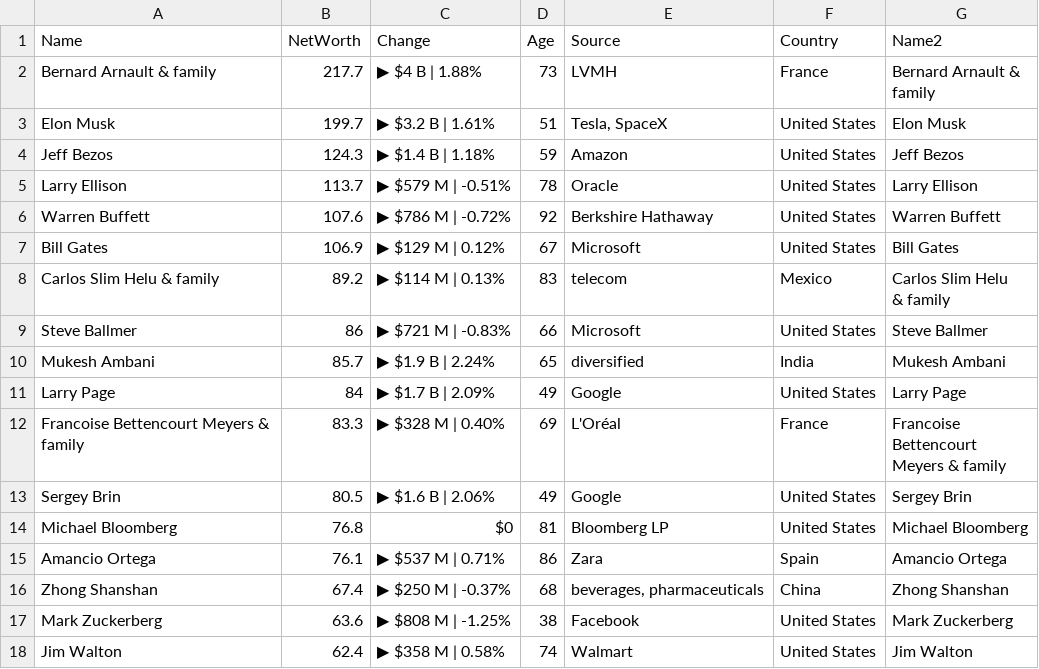
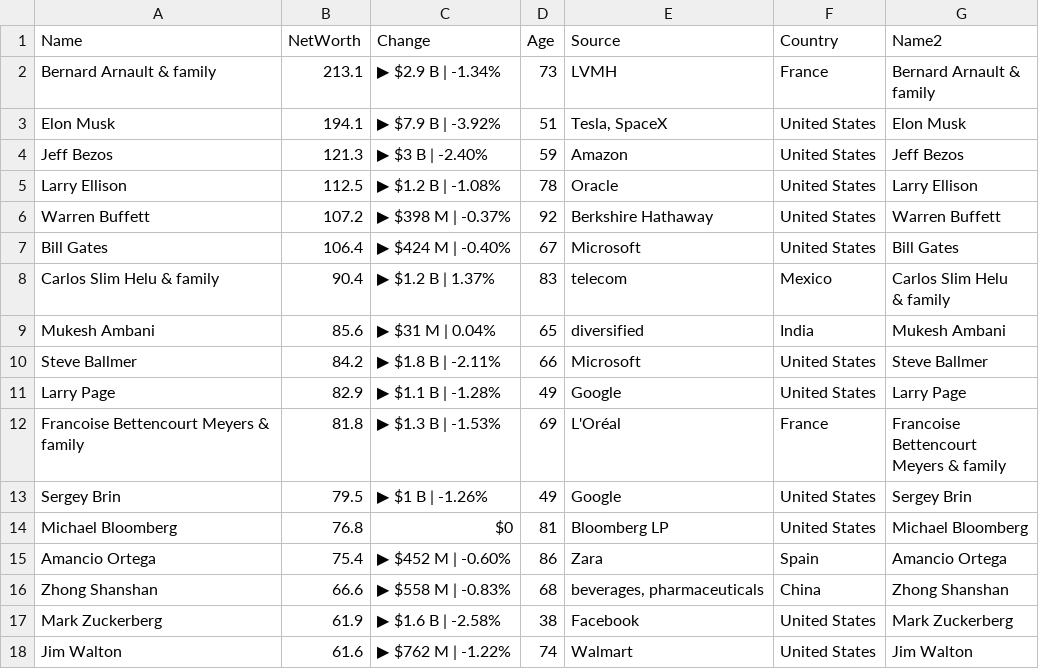
Before and after one commit to ckr4/bnaires, a CSV file: bnaires/data.csv, drawn as a sheet; only a part is shown; the diff covers the shown part only.

Commit message:
update bnaires

```diff
--- a/bnaires/data.csv
+++ b/bnaires/data.csv
@@ -1,22 +1,22 @@
 "Name","NetWorth","Change","Age","Source","Country","Name2"
-"Bernard Arnault & family",217.7,"▶ $4 B | 1.88%",73,"LVMH","France","Bernard Arnault &
-family"
-"Elon Musk",199.7,"▶ $3.2 B | 1.61%",51,"Tesla, SpaceX","United States","Elon Musk"
-"Jeff Bezos",124.3,"▶ $1.4 B | 1.18%",59,"Amazon","United States","Jeff Bezos"
-"Larry Ellison",113.7,"▶ $579 M | -0.51%",78,"Oracle","United States","Larry Ellison"
-"Warren Buffett",107.6,"▶ $786 M | -0.72%",92,"Berkshire Hathaway","United States","Warren Buffett"
-"Bill Gates",106.9,"▶ $129 M | 0.12%",67,"Microsoft","United States","Bill Gates"
-"Carlos Slim Helu & family",89.2,"▶ $114 M | 0.13%",83,"telecom","Mexico","Carlos Slim Helu
-& family"
-"Steve Ballmer",86,"▶ $721 M | -0.83%",66,"Microsoft","United States","Steve Ballmer"
-"Mukesh Ambani",85.7,"▶ $1.9 B | 2.24%",65,"diversified","India","Mukesh Ambani"
-"Larry Page",84,"▶ $1.7 B | 2.09%",49,"Google","United States","Larry Page"
-"Francoise Bettencourt Meyers & family",83.3,"▶ $328 M | 0.40%",69,"L'Oréal","France","Francoise
-Bettencourt
-Meyers & family"
-"Sergey Brin",80.5,"▶ $1.6 B | 2.06%",49,"Google","United States","Sergey Brin"
+"Bernard Arnault & family",213.1,"▶ $2.9 B | -1.34%",73,"LVMH","France","Bernard Arnault &
+family"
+"Elon Musk",194.1,"▶ $7.9 B | -3.92%",51,"Tesla, SpaceX","United States","Elon Musk"
+"Jeff Bezos",121.3,"▶ $3 B | -2.40%",59,"Amazon","United States","Jeff Bezos"
+"Larry Ellison",112.5,"▶ $1.2 B | -1.08%",78,"Oracle","United States","Larry Ellison"
+"Warren Buffett",107.2,"▶ $398 M | -0.37%",92,"Berkshire Hathaway","United States","Warren Buffett"
+"Bill Gates",106.4,"▶ $424 M | -0.40%",67,"Microsoft","United States","Bill Gates"
+"Carlos Slim Helu & family",90.4,"▶ $1.2 B | 1.37%",83,"telecom","Mexico","Carlos Slim Helu
+& family"
+"Mukesh Ambani",85.6,"▶ $31 M | 0.04%",65,"diversified","India","Mukesh Ambani"
+"Steve Ballmer",84.2,"▶ $1.8 B | -2.11%",66,"Microsoft","United States","Steve Ballmer"
+"Larry Page",82.9,"▶ $1.1 B | -1.28%",49,"Google","United States","Larry Page"
+"Francoise Bettencourt Meyers & family",81.8,"▶ $1.3 B | -1.53%",69,"L'Oréal","France","Francoise
+Bettencourt
+Meyers & family"
+"Sergey Brin",79.5,"▶ $1 B | -1.26%",49,"Google","United States","Sergey Brin"
 "Michael Bloomberg",76.8,"$0",81,"Bloomberg LP","United States","Michael Bloomberg"
-"Amancio Ortega",76.1,"▶ $537 M | 0.71%",86,"Zara","Spain","Amancio Ortega"
-"Zhong Shanshan",67.4,"▶ $250 M | -0.37%",68,"beverages, pharmaceuticals","China","Zhong Shanshan"
-"Mark Zuckerberg",63.6,"▶ $808 M | -1.25%",38,"Facebook","United States","Mark Zuckerberg"
-"Jim Walton",62.4,"▶ $358 M | 0.58%",74,"Walmart","United States","Jim Walton"
+"Amancio Ortega",75.4,"▶ $452 M | -0.60%",86,"Zara","Spain","Amancio Ortega"
+"Zhong Shanshan",66.6,"▶ $558 M | -0.83%",68,"beverages, pharmaceuticals","China","Zhong Shanshan"
+"Mark Zuckerberg",61.9,"▶ $1.6 B | -2.58%",38,"Facebook","United States","Mark Zuckerberg"
+"Jim Walton",61.6,"▶ $762 M | -1.22%",74,"Walmart","United States","Jim Walton"
```
Also changed, not shown: 1 added row, 1 removed row and 8 edited cells elsewhere in this file, 1 other file.
